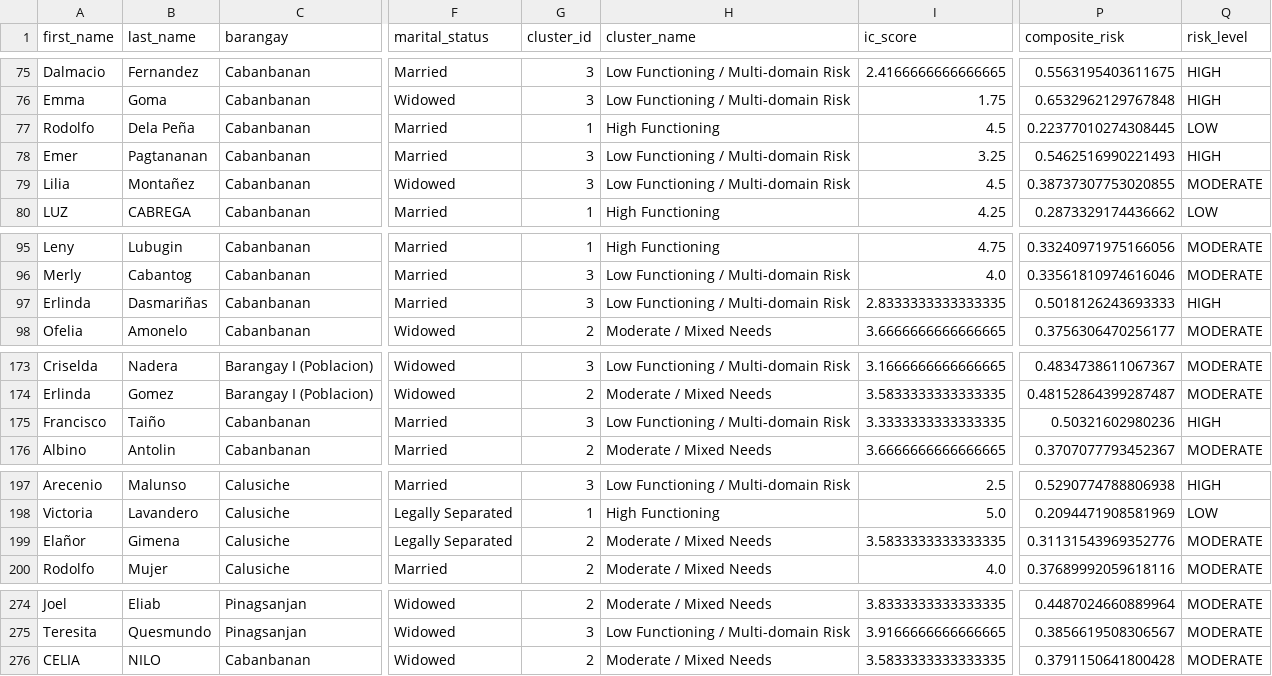
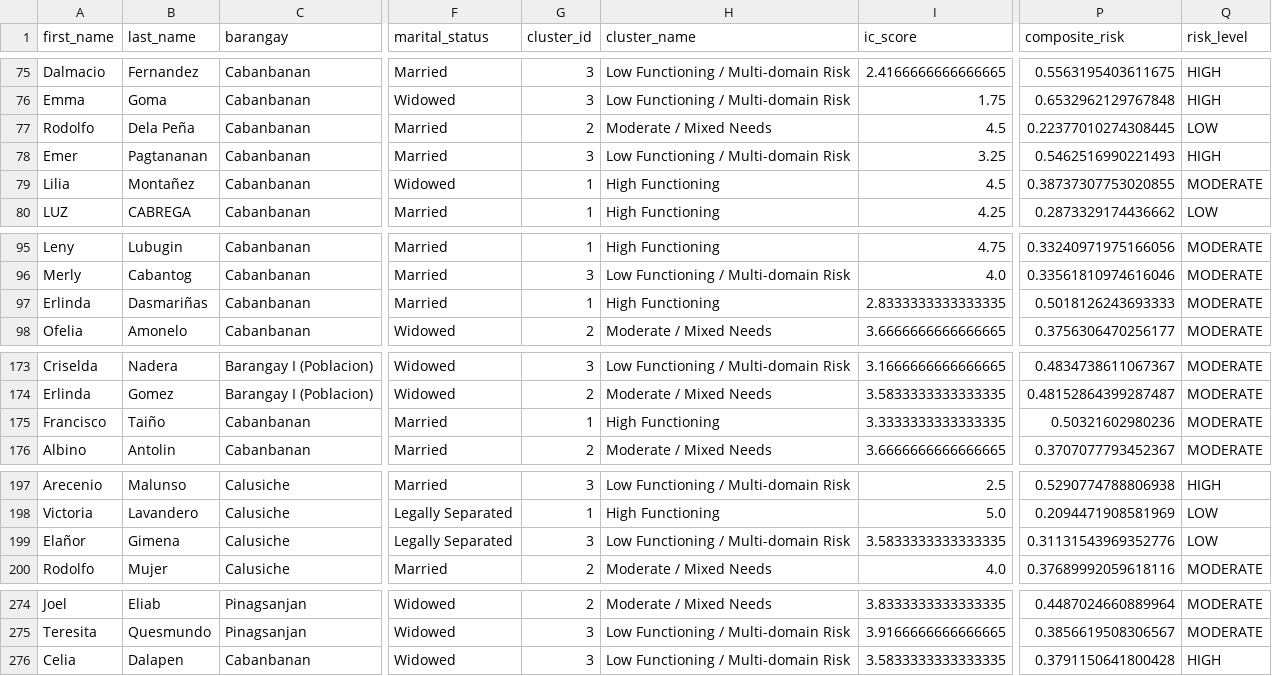
Before and after one commit to somarjez/osca-agesense, a CSV file: python/models/predictions/senior_predictions.csv, drawn as a sheet; only a part is shown, gaps mark what is left out; the diff covers the shown part only; the diff names each change by its address in the sheet, - before the commit and + after, or states it on an @@ line.

```diff
--- a/python/models/predictions/senior_predictions.csv
+++ b/python/models/predictions/senior_predictions.csv
-G77 (cluster_id): 1
+G77 (cluster_id): 2
-H77 (cluster_name): High Functioning
+H77 (cluster_name): Moderate / Mixed Needs
-G79 (cluster_id): 3
+G79 (cluster_id): 1
-H79 (cluster_name): Low Functioning / Multi-domain Risk
+H79 (cluster_name): High Functioning
-G97 (cluster_id): 3
+G97 (cluster_id): 1
-H97 (cluster_name): Low Functioning / Multi-domain Risk
+H97 (cluster_name): High Functioning
-Q97 (risk_level): HIGH
+Q97 (risk_level): MODERATE
-G175 (cluster_id): 3
+G175 (cluster_id): 1
-H175 (cluster_name): Low Functioning / Multi-domain Risk
+H175 (cluster_name): High Functioning
-Q175 (risk_level): HIGH
+Q175 (risk_level): MODERATE
-G199 (cluster_id): 2
+G199 (cluster_id): 3
-H199 (cluster_name): Moderate / Mixed Needs
+H199 (cluster_name): Low Functioning / Multi-domain Risk
-Q199 (risk_level): MODERATE
+Q199 (risk_level): LOW
-A276 (first_name): CELIA
+A276 (first_name): Celia
-B276 (last_name): NILO
+B276 (last_name): Dalapen
-G276 (cluster_id): 2
+G276 (cluster_id): 3
-H276 (cluster_name): Moderate / Mixed Needs
+H276 (cluster_name): Low Functioning / Multi-domain Risk
-Q276 (risk_level): MODERATE
+Q276 (risk_level): HIGH
```
Also changed, not shown: 9 edited cells elsewhere in this file, python/models/predictions/senior_recommendations_flat.csv.
